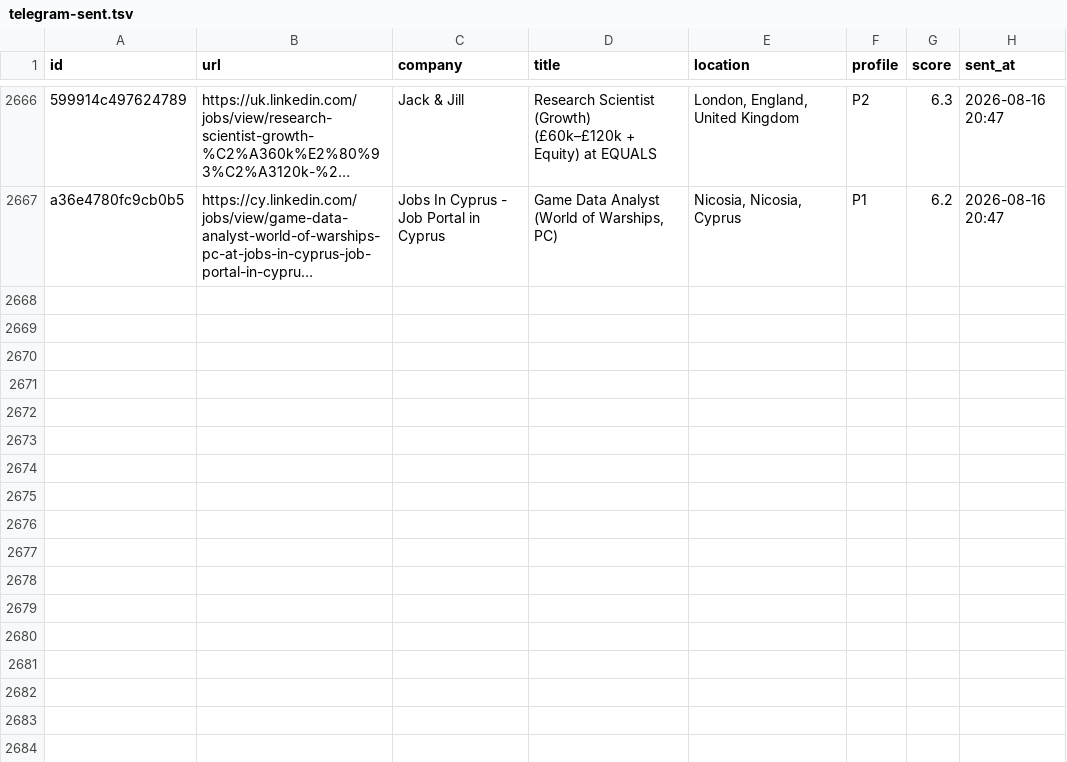
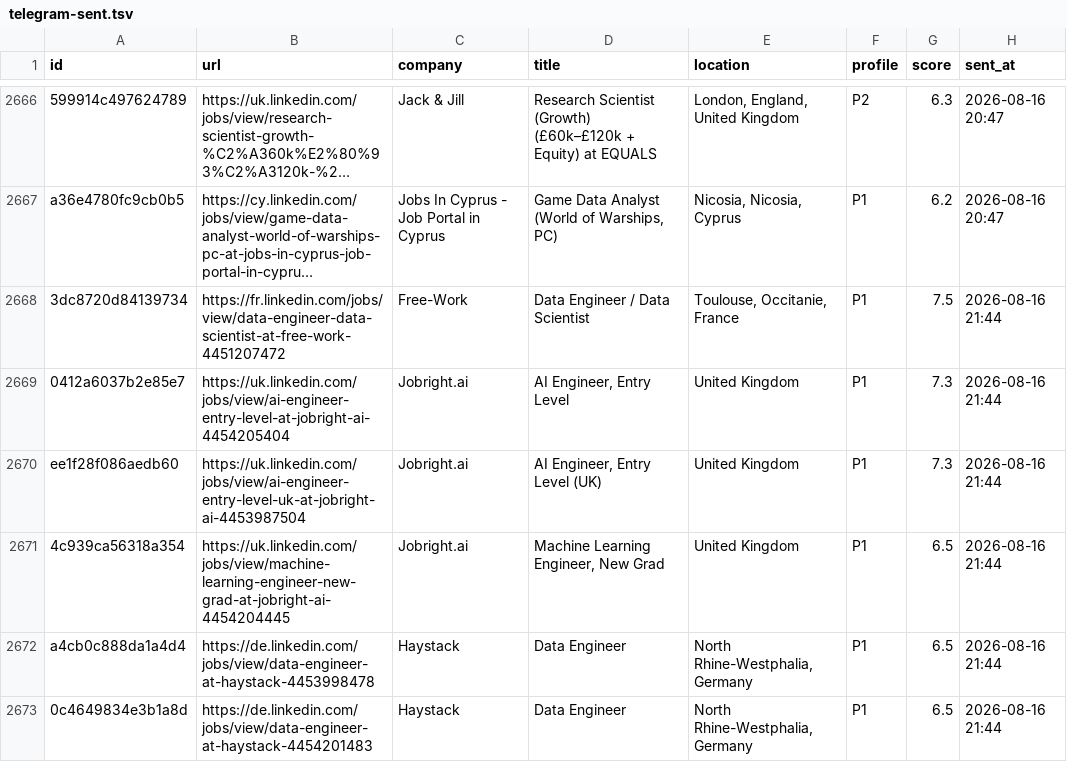
Before and after one commit to semihalperdundar/career-ops-agent, a TSV file: data/telegram-sent.tsv, drawn as a sheet; only a part is shown, gaps mark what is left out; long unchanged cells end in …; the diff names each change by its address in the sheet, - before the commit and + after, or states it on an @@ line.

```diff
--- a/data/telegram-sent.tsv
+++ b/data/telegram-sent.tsv
+row 2668: 3dc8720d84139734 | https://fr.linkedin.com/jobs/view/data-engineer-data-scientist-at-free-work-4451207472 | Free-Work | Data Engineer / Data Scientist | Toulouse, Occitanie, France | P1 | 7.5 | 2026-08-16 21:44
+row 2669: 0412a6037b2e85e7 | https://uk.linkedin.com/jobs/view/ai-engineer-entry-level-at-jobright-ai-4454205404 | Jobright.ai | AI Engineer, Entry Level | United Kingdom | P1 | 7.3 | 2026-08-16 21:44
+row 2670: ee1f28f086aedb60 | https://uk.linkedin.com/jobs/view/ai-engineer-entry-level-uk-at-jobright-ai-4453987504 | Jobright.ai | AI Engineer, Entry Level (UK) | United Kingdom | P1 | 7.3 | 2026-08-16 21:44
+row 2671: 4c939ca56318a354 | https://uk.linkedin.com/jobs/view/machine-learning-engineer-new-grad-at-jobright-ai-4454204445 | Jobright.ai | Machine Learning Engineer, New Grad | United Kingdom | P1 | 6.5 | 2026-08-16 21:44
+row 2672: a4cb0c888da1a4d4 | https://de.linkedin.com/jobs/view/data-engineer-at-haystack-4453998478 | Haystack | Data Engineer | North Rhine-Westphalia, Germany | P1 | 6.5 | 2026-08-16 21:44
+row 2673: 0c4649834e3b1a8d | https://de.linkedin.com/jobs/view/data-engineer-at-haystack-4454201483 | Haystack | Data Engineer | North Rhine-Westphalia, Germany | P1 | 6.5 | 2026-08-16 21:44
```
Also changed, not shown: data/telegram-archive.tsv, 2 other files.
